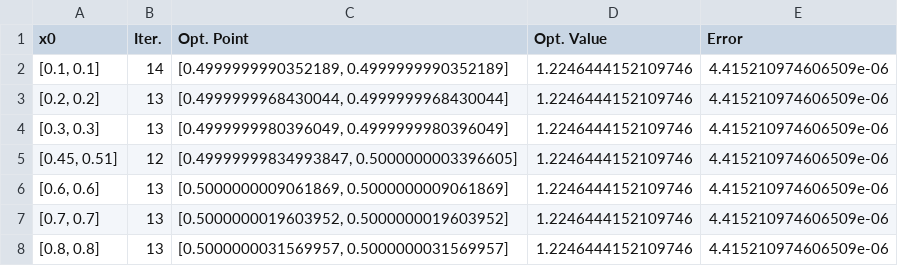
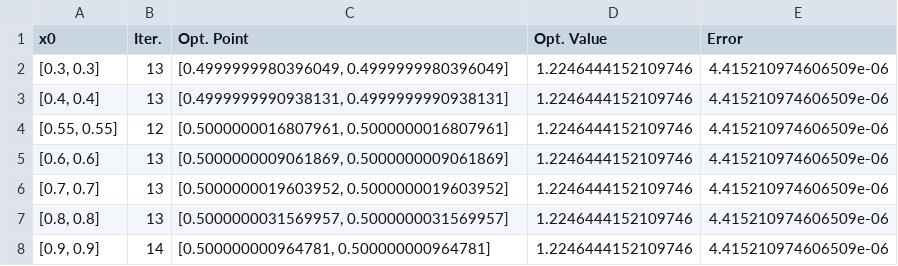
Before and after one commit to viniciusscampos/otimizacao, a CSV file: results/function2_gradient.csv, drawn as a sheet.

```diff
--- a/results/function2_gradient.csv
+++ b/results/function2_gradient.csv
@@ -1,6 +1,5 @@
 x0,Iter.,Opt. Point,Opt. Value,Error
-"[0.1, 0.1]",14,"[0.4999999990352189, 0.4999999990352189]",1.2246444152109746,4.415210974606509e-06
-"[0.2, 0.2]",13,"[0.4999999968430044, 0.4999999968430044]",1.2246444152109746,4.415210974606509e-06
 "[0.3, 0.3]",13,"[0.4999999980396049, 0.4999999980396049]",1.2246444152109746,4.415210974606509e-06
-"[0.45, 0.51]",12,"[0.49999999834993847, 0.5000000003396605]",1.2246444152109746,4.415210974606509e-06
+"[0.4, 0.4]",13,"[0.4999999990938131, 0.4999999990938131]",1.2246444152109746,4.415210974606509e-06
+"[0.55, 0.55]",12,"[0.5000000016807961, 0.5000000016807961]",1.2246444152109746,4.415210974606509e-06
 "[0.6, 0.6]",13,"[0.5000000009061869, 0.5000000009061869]",1.2246444152109746,4.415210974606509e-06
@@ -8 +7,2 @@ x0,Iter.,Opt. Point,Opt. Value,Error
 "[0.8, 0.8]",13,"[0.5000000031569957, 0.5000000031569957]",1.2246444152109746,4.415210974606509e-06
+"[0.9, 0.9]",14,"[0.500000000964781, 0.500000000964781]",1.2246444152109746,4.415210974606509e-06
```
Also changed, not shown: results/function2_newton.csv, results/function2_qnewton.csv, 12 other files.
